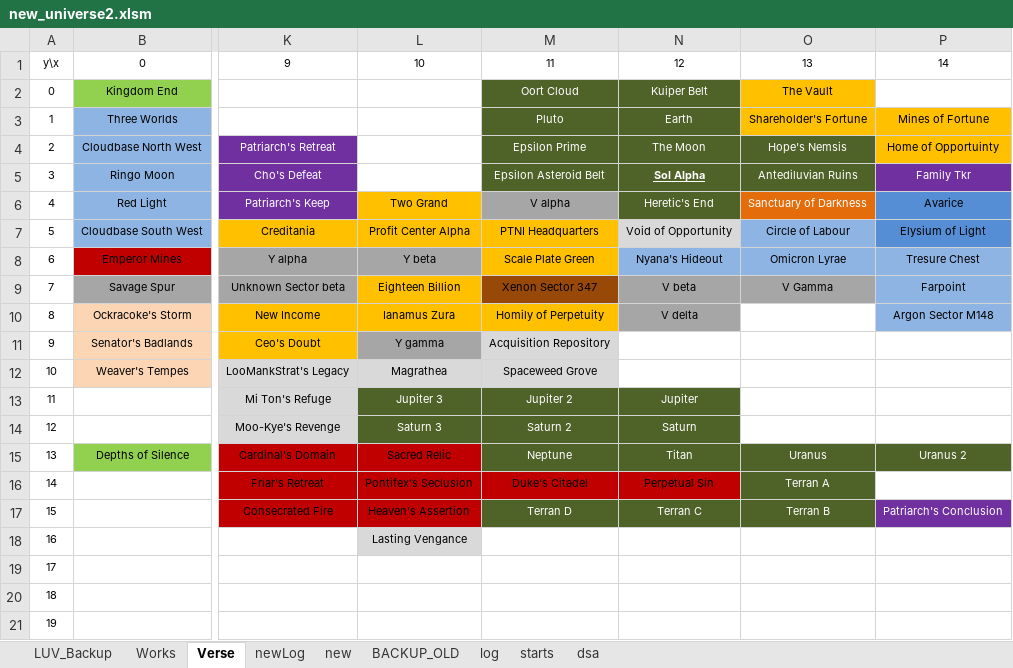
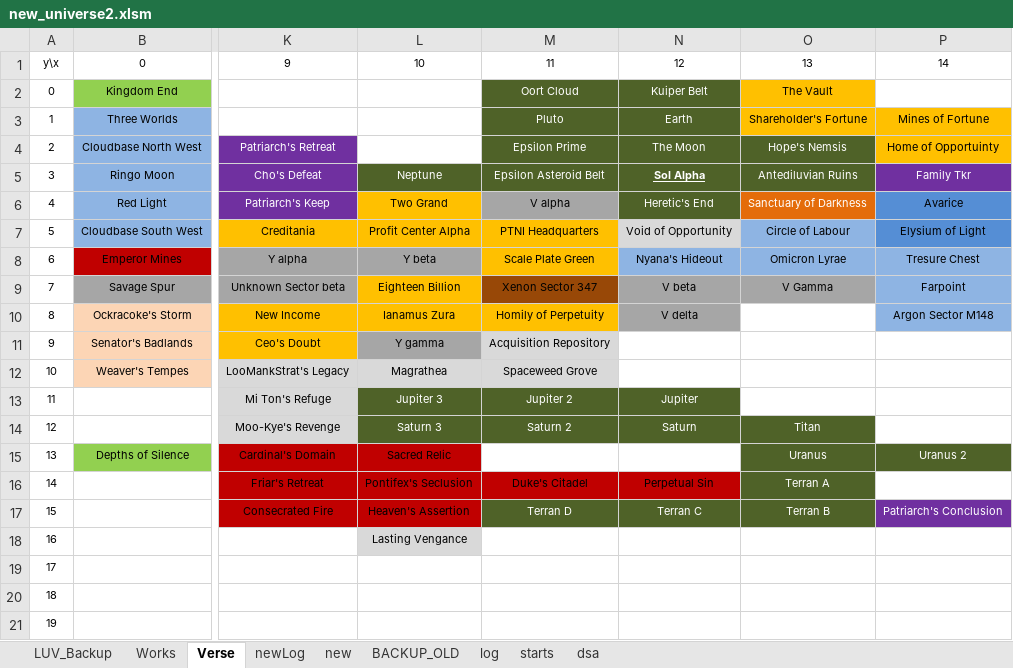
Before and after one commit to vukivan/x3verse, an Excel workbook: new_universe2.xlsm, sheet Verse, drawn as a sheet; only a part is shown, gaps mark what is left out; values as stored, in another font and other column widths than the file's, no borders; the diff names each change by its address in the sheet, - before the commit and + after, or states it on an @@ line.

```diff
--- a/new_universe2.xlsm (sheet Verse)
+++ b/new_universe2.xlsm (sheet Verse)
-L5: (empty)
+L5: Neptune
-L5 fill: none
+L5 fill: #4F6228
-O14: (empty)
+O14: Titan
-O14 fill: none
+O14 fill: #4F6228
-M15: Neptune
+M15: (empty)
-M15:N15 fill: #4F6228
+M15:N15 fill: none
-N15: Titan
+N15: (empty)
```
Also changed, not shown: sheet newLog, 2 other files.
